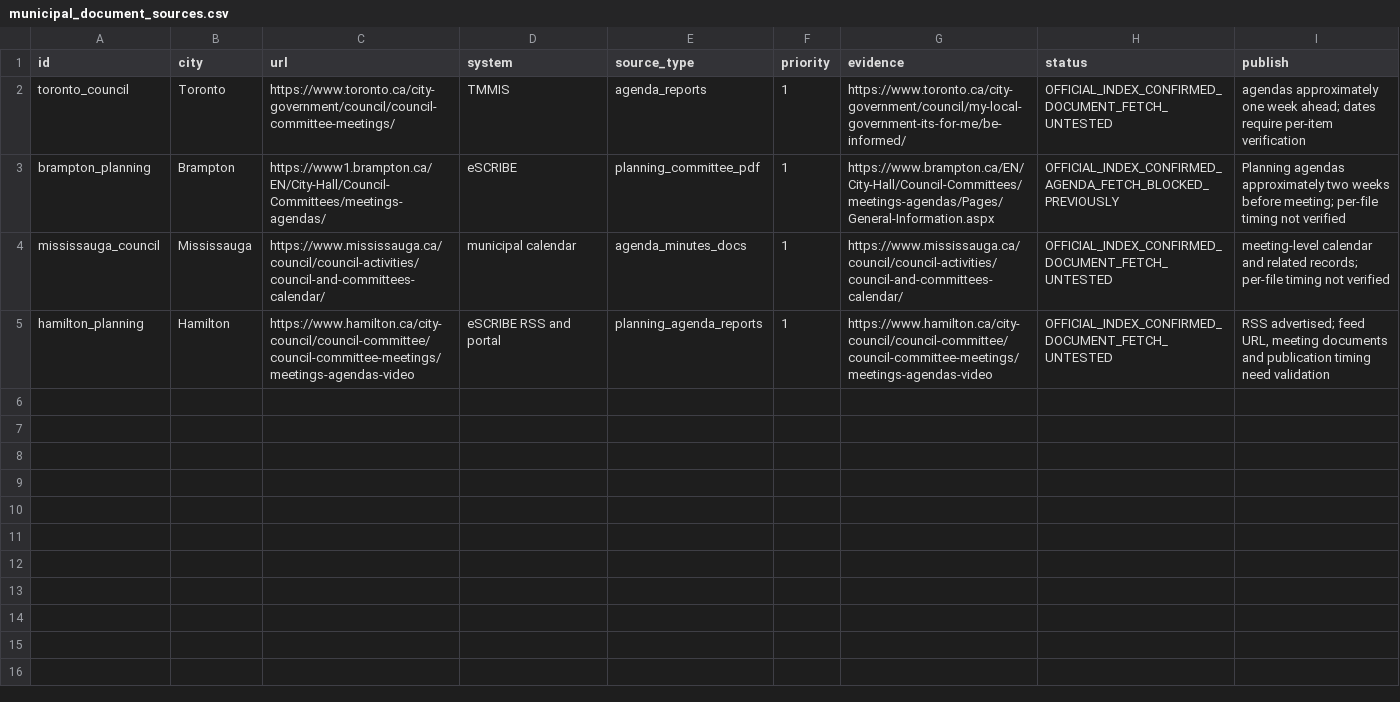
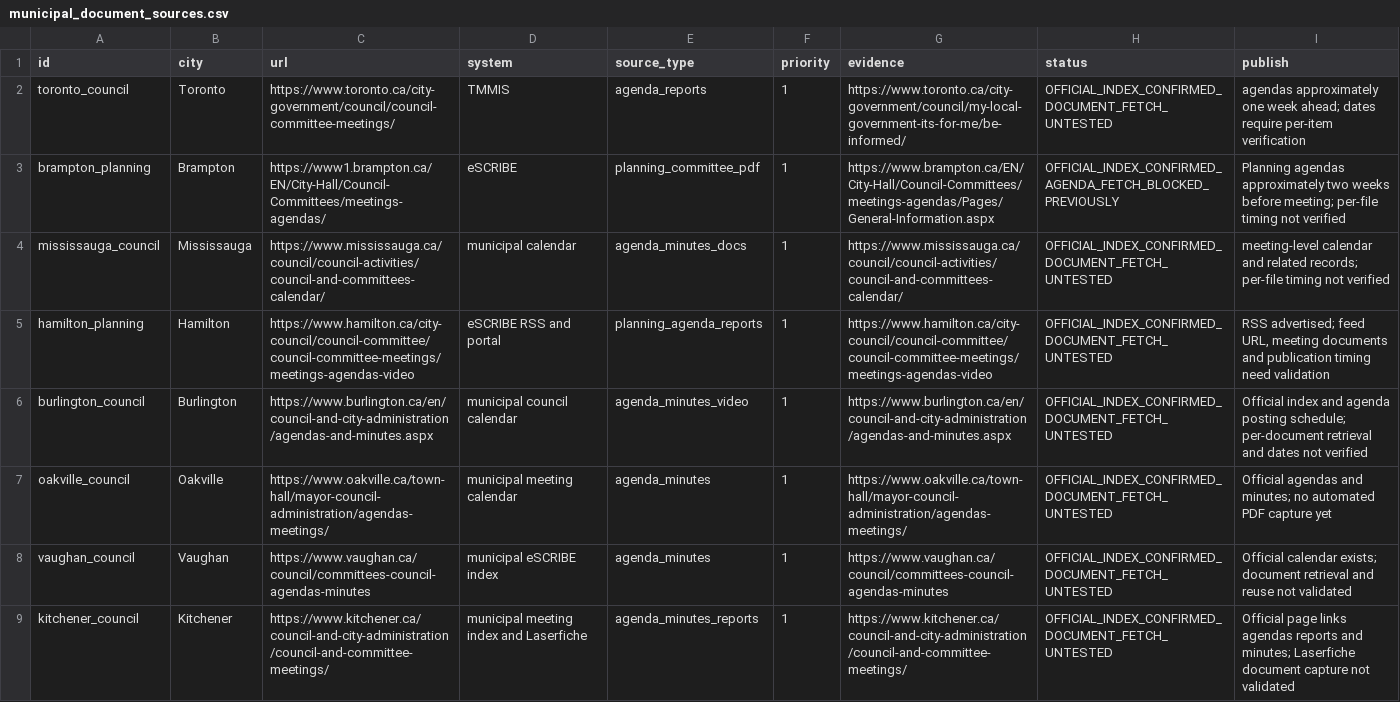
Before and after one commit to sandeep89shaily-coder/gta-commercial-radar, a CSV file: config/municipal_document_sources.csv, drawn as a sheet.

Commit message:
Expand daily municipal meeting discovery to eight cities with evidence-safe AI routing (#111)
* Add six official municipal meeting indexes and conservative agenda-link discovery

* Correct regex word boundaries in municipal agenda candidate filtering

* Add verified municipal coverage with distinct link-only and document retrieval status

* Add verified municipal coverage with distinct link-only and document retrieval status

* Add verified municipal coverage with distinct link-only and document retrieval status

* Register four more official municipal document portals as unverified-retrieval sources

* Monitor all eight city meeting indexes in daily runner and review deduplicated agenda links with AI routing policy

* Verify 8 official municipal sources remain registered but unapproved for PDF capture

* Test eight-city official indexes, provenance and safe AI routing under repeated daily runs

* Record eight-city index coverage, evidence-based AI routing and next document-depth acceptance gates

```diff
--- a/config/municipal_document_sources.csv
+++ b/config/municipal_document_sources.csv
@@ -5 +5,5 @@ id,city,url,system,source_type,priority,evidence,status,publish
 "hamilton_planning","Hamilton","https://www.hamilton.ca/city-council/council-committee/council-committee-meetings/meetings-agendas-video","eSCRIBE RSS and portal","planning_agenda_reports","1","https://www.hamilton.ca/city-council/council-committee/council-committee-meetings/meetings-agendas-video","OFFICIAL_INDEX_CONFIRMED_DOCUMENT_FETCH_UNTESTED","RSS advertised; feed URL, meeting documents and publication timing need validation"
+"burlington_council","Burlington","https://www.burlington.ca/en/council-and-city-administration/agendas-and-minutes.aspx","municipal council calendar","agenda_minutes_video","1","https://www.burlington.ca/en/council-and-city-administration/agendas-and-minutes.aspx","OFFICIAL_INDEX_CONFIRMED_DOCUMENT_FETCH_UNTESTED","Official index and agenda posting schedule; per-document retrieval and dates not verified"
+"oakville_council","Oakville","https://www.oakville.ca/town-hall/mayor-council-administration/agendas-meetings/","municipal meeting calendar","agenda_minutes","1","https://www.oakville.ca/town-hall/mayor-council-administration/agendas-meetings/","OFFICIAL_INDEX_CONFIRMED_DOCUMENT_FETCH_UNTESTED","Official agendas and minutes; no automated PDF capture yet"
+"vaughan_council","Vaughan","https://www.vaughan.ca/council/committees-council-agendas-minutes","municipal eSCRIBE index","agenda_minutes","1","https://www.vaughan.ca/council/committees-council-agendas-minutes","OFFICIAL_INDEX_CONFIRMED_DOCUMENT_FETCH_UNTESTED","Official calendar exists; document retrieval and reuse not validated"
+"kitchener_council","Kitchener","https://www.kitchener.ca/council-and-city-administration/council-and-committee-meetings/","municipal meeting index and Laserfiche","agenda_minutes_reports","1","https://www.kitchener.ca/council-and-city-administration/council-and-committee-meetings/","OFFICIAL_INDEX_CONFIRMED_DOCUMENT_FETCH_UNTESTED","Official page links agendas reports and minutes; Laserfiche document capture not validated"
```
Also changed, not shown: 8 other files.
